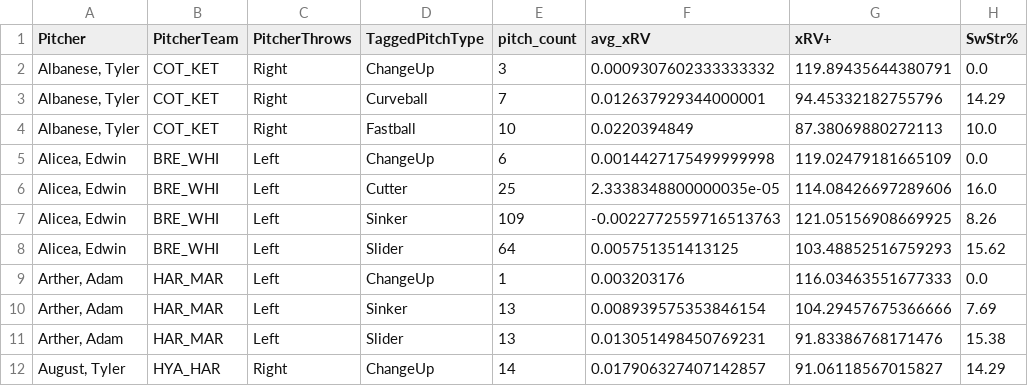
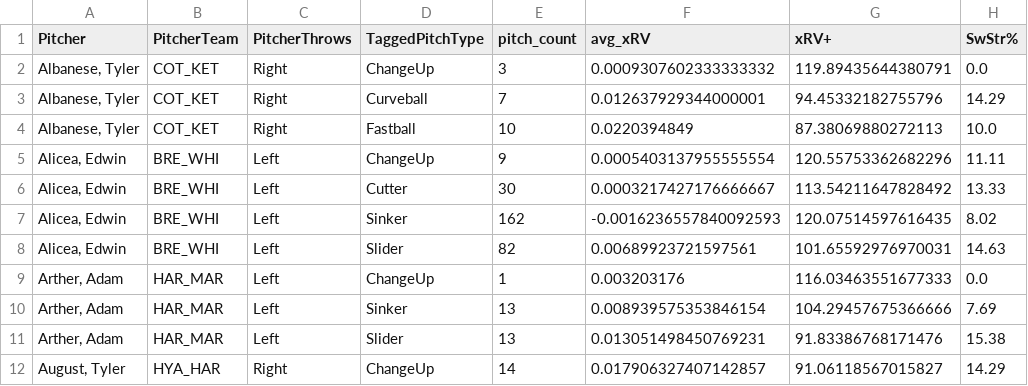
Before and after one commit to ChapCunningham/BrewsterPitching, a CSV file: Brewster_2025_xRV+.csv, drawn as a sheet; only a part is shown; the diff covers the shown part only.

```diff
--- a/Brewster_2025_xRV+.csv
+++ b/Brewster_2025_xRV+.csv
@@ -4,6 +4,6 @@ Pitcher,PitcherTeam,PitcherThrows,TaggedPitchType,pitch_count,avg_xRV,xRV+,SwStr
 "Albanese, Tyler",COT_KET,Right,Fastball,10,0.0220394849,87.38069880272113,10.0
-"Alicea, Edwin",BRE_WHI,Left,ChangeUp,6,0.0014427175499999998,119.02479181665109,0.0
-"Alicea, Edwin",BRE_WHI,Left,Cutter,25,2.3338348800000035e-05,114.08426697289606,16.0
-"Alicea, Edwin",BRE_WHI,Left,Sinker,109,-0.0022772559716513763,121.05156908669925,8.26
-"Alicea, Edwin",BRE_WHI,Left,Slider,64,0.005751351413125,103.48852516759293,15.62
+"Alicea, Edwin",BRE_WHI,Left,ChangeUp,9,0.0005403137955555554,120.55753362682296,11.11
+"Alicea, Edwin",BRE_WHI,Left,Cutter,30,0.0003217427176666667,113.54211647828492,13.33
+"Alicea, Edwin",BRE_WHI,Left,Sinker,162,-0.0016236557840092593,120.07514597616435,8.02
+"Alicea, Edwin",BRE_WHI,Left,Slider,82,0.00689923721597561,101.65592976970031,14.63
 "Arther, Adam",HAR_MAR,Left,ChangeUp,1,0.003203176,116.03463551677333,0.0
```
Also changed, not shown: 7 added rows and 22 edited cells elsewhere in this file, 3 other files.
